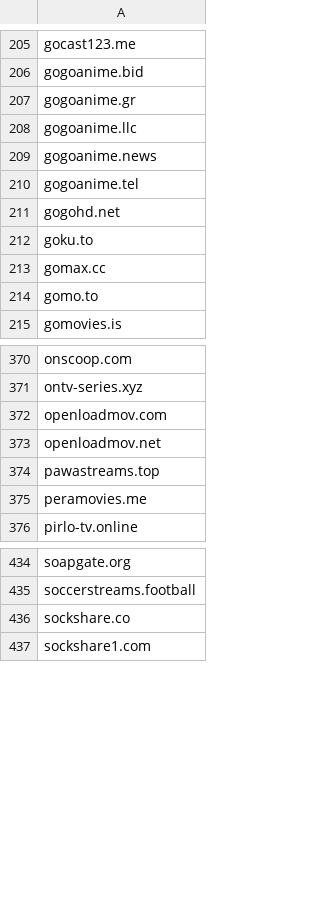
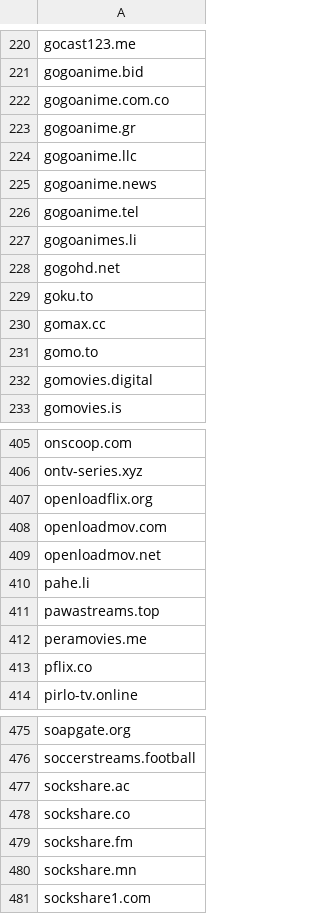
Before and after one commit to GVI-ONE-Cyber/Dynamic_Lists, a CSV file: illegal-streaming-domains.csv, drawn as a sheet; only a part is shown, gaps mark what is left out; the diff covers the shown part only.

```diff
--- a/illegal-streaming-domains.csv
+++ b/illegal-streaming-domains.csv
@@ -206,2 +221,3 @@ gocast123.me
 gogoanime.bid
+gogoanime.com.co
 gogoanime.gr
@@ -210,2 +226,3 @@ gogoanime.news
 gogoanime.tel
+gogoanimes.li
 gogohd.net
@@ -214,2 +231,3 @@ gomax.cc
 gomo.to
+gomovies.digital
 gomovies.is
@@ -371,6 +406,9 @@ onscoop.com
 ontv-series.xyz
+openloadflix.org
 openloadmov.com
 openloadmov.net
+pahe.li
 pawastreams.top
 peramovies.me
+pflix.co
 pirlo-tv.online
@@ -435,3 +476,6 @@ soapgate.org
 soccerstreams.football
+sockshare.ac
 sockshare.co
+sockshare.fm
+sockshare.mn
 sockshare1.com
```
Also changed, not shown: 40 added rows elsewhere in this file.
